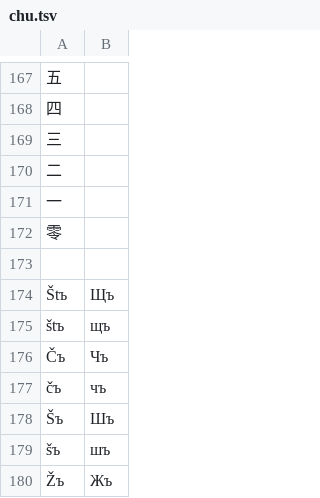
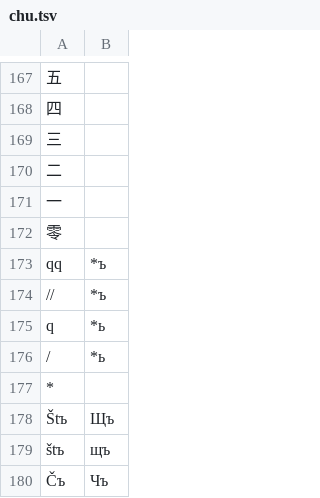
Before and after one commit to hulinguistics/huling, a TSV file: src/public/conv/chu.tsv, drawn as a sheet; only a part is shown, gaps mark what is left out; the shorter side is filled out with more unchanged rows.

Commit message:
Update chu.tsv

```diff
--- a/src/public/conv/chu.tsv
+++ b/src/public/conv/chu.tsv
@@ -172,3 +172,7 @@
 零	
-
+qq	*ъ
+//	*ъ
+q	*ь
+/	*ь
+*	
 Štъ	Щъ
```
